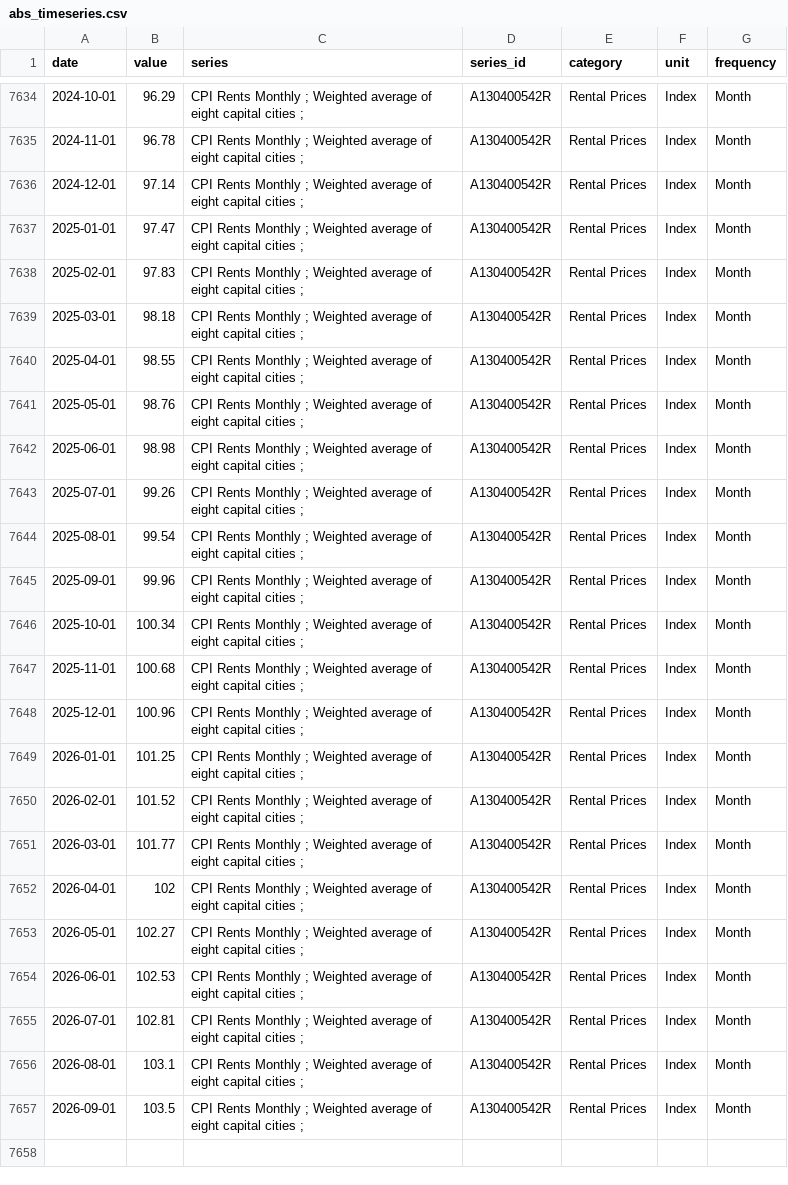
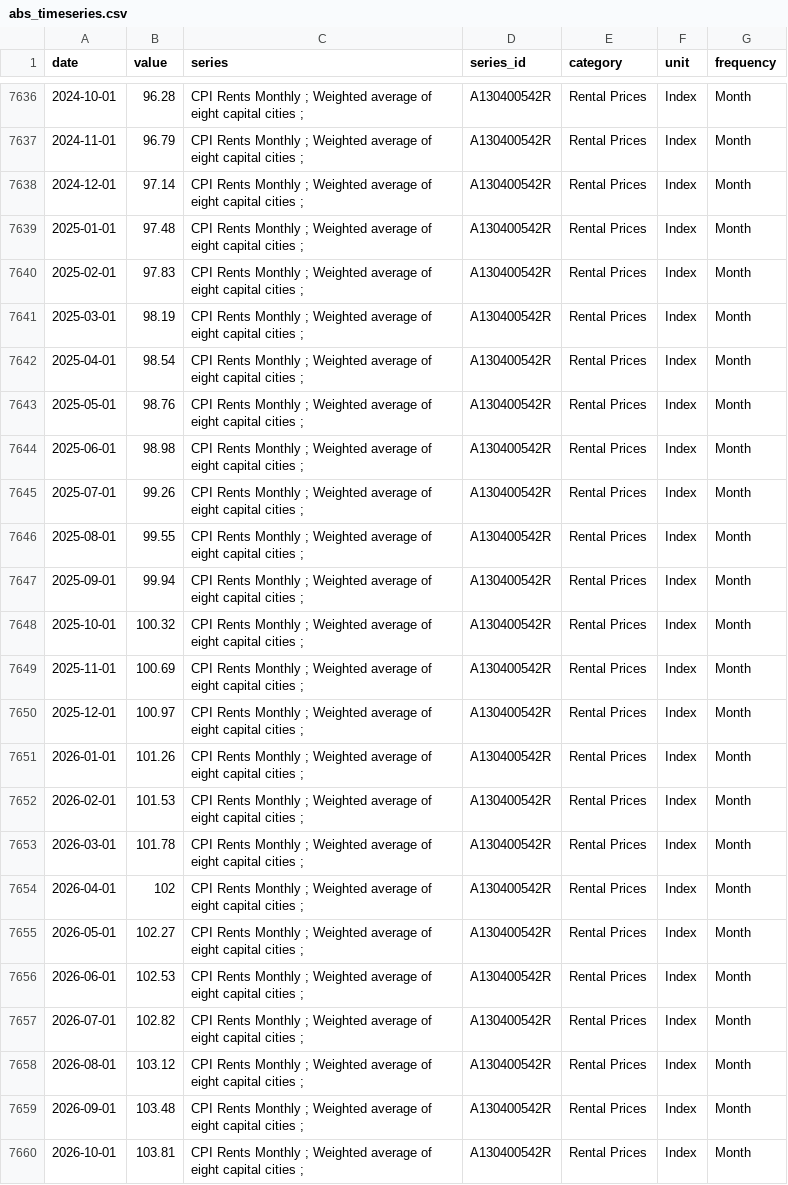
Before and after one commit to AnthonyPuggs/Housing-Affordability-Dashboard, a CSV file: data/abs_timeseries.csv, drawn as a sheet; only a part is shown, gaps mark what is left out; the diff covers the shown part only.

```diff
--- a/data/abs_timeseries.csv
+++ b/data/abs_timeseries.csv
@@ -7634,8 +7636,8 @@ date,value,series,series_id,category,unit,frequency
-2024-10-01,96.29,CPI Rents Monthly ; Weighted average of eight capital cities ;,A130400542R,Rental Prices,Index,Month
-2024-11-01,96.78,CPI Rents Monthly ; Weighted average of eight capital cities ;,A130400542R,Rental Prices,Index,Month
+2024-10-01,96.28,CPI Rents Monthly ; Weighted average of eight capital cities ;,A130400542R,Rental Prices,Index,Month
+2024-11-01,96.79,CPI Rents Monthly ; Weighted average of eight capital cities ;,A130400542R,Rental Prices,Index,Month
 2024-12-01,97.14,CPI Rents Monthly ; Weighted average of eight capital cities ;,A130400542R,Rental Prices,Index,Month
-2025-01-01,97.47,CPI Rents Monthly ; Weighted average of eight capital cities ;,A130400542R,Rental Prices,Index,Month
+2025-01-01,97.48,CPI Rents Monthly ; Weighted average of eight capital cities ;,A130400542R,Rental Prices,Index,Month
 2025-02-01,97.83,CPI Rents Monthly ; Weighted average of eight capital cities ;,A130400542R,Rental Prices,Index,Month
-2025-03-01,98.18,CPI Rents Monthly ; Weighted average of eight capital cities ;,A130400542R,Rental Prices,Index,Month
-2025-04-01,98.55,CPI Rents Monthly ; Weighted average of eight capital cities ;,A130400542R,Rental Prices,Index,Month
+2025-03-01,98.19,CPI Rents Monthly ; Weighted average of eight capital cities ;,A130400542R,Rental Prices,Index,Month
+2025-04-01,98.54,CPI Rents Monthly ; Weighted average of eight capital cities ;,A130400542R,Rental Prices,Index,Month
 2025-05-01,98.76,CPI Rents Monthly ; Weighted average of eight capital cities ;,A130400542R,Rental Prices,Index,Month
@@ -7643,10 +7645,10 @@ date,value,series,series_id,category,unit,frequency
 2025-07-01,99.26,CPI Rents Monthly ; Weighted average of eight capital cities ;,A130400542R,Rental Prices,Index,Month
-2025-08-01,99.54,CPI Rents Monthly ; Weighted average of eight capital cities ;,A130400542R,Rental Prices,Index,Month
-2025-09-01,99.96,CPI Rents Monthly ; Weighted average of eight capital cities ;,A130400542R,Rental Prices,Index,Month
-2025-10-01,100.34,CPI Rents Monthly ; Weighted average of eight capital cities ;,A130400542R,Rental Prices,Index,Month
-2025-11-01,100.68,CPI Rents Monthly ; Weighted average of eight capital cities ;,A130400542R,Rental Prices,Index,Month
-2025-12-01,100.96,CPI Rents Monthly ; Weighted average of eight capital cities ;,A130400542R,Rental Prices,Index,Month
-2026-01-01,101.25,CPI Rents Monthly ; Weighted average of eight capital cities ;,A130400542R,Rental Prices,Index,Month
-2026-02-01,101.52,CPI Rents Monthly ; Weighted average of eight capital cities ;,A130400542R,Rental Prices,Index,Month
-2026-03-01,101.77,CPI Rents Monthly ; Weighted average of eight capital cities ;,A130400542R,Rental Prices,Index,Month
+2025-08-01,99.55,CPI Rents Monthly ; Weighted average of eight capital cities ;,A130400542R,Rental Prices,Index,Month
+2025-09-01,99.94,CPI Rents Monthly ; Weighted average of eight capital cities ;,A130400542R,Rental Prices,Index,Month
+2025-10-01,100.32,CPI Rents Monthly ; Weighted average of eight capital cities ;,A130400542R,Rental Prices,Index,Month
+2025-11-01,100.69,CPI Rents Monthly ; Weighted average of eight capital cities ;,A130400542R,Rental Prices,Index,Month
+2025-12-01,100.97,CPI Rents Monthly ; Weighted average of eight capital cities ;,A130400542R,Rental Prices,Index,Month
+2026-01-01,101.26,CPI Rents Monthly ; Weighted average of eight capital cities ;,A130400542R,Rental Prices,Index,Month
+2026-02-01,101.53,CPI Rents Monthly ; Weighted average of eight capital cities ;,A130400542R,Rental Prices,Index,Month
+2026-03-01,101.78,CPI Rents Monthly ; Weighted average of eight capital cities ;,A130400542R,Rental Prices,Index,Month
 2026-04-01,102,CPI Rents Monthly ; Weighted average of eight capital cities ;,A130400542R,Rental Prices,Index,Month
@@ -7654,4 +7656,5 @@ date,value,series,series_id,category,unit,frequency
 2026-06-01,102.53,CPI Rents Monthly ; Weighted average of eight capital cities ;,A130400542R,Rental Prices,Index,Month
-2026-07-01,102.81,CPI Rents Monthly ; Weighted average of eight capital cities ;,A130400542R,Rental Prices,Index,Month
-2026-08-01,103.1,CPI Rents Monthly ; Weighted average of eight capital cities ;,A130400542R,Rental Prices,Index,Month
-2026-09-01,103.5,CPI Rents Monthly ; Weighted average of eight capital cities ;,A130400542R,Rental Prices,Index,Month
+2026-07-01,102.82,CPI Rents Monthly ; Weighted average of eight capital cities ;,A130400542R,Rental Prices,Index,Month
+2026-08-01,103.12,CPI Rents Monthly ; Weighted average of eight capital cities ;,A130400542R,Rental Prices,Index,Month
+2026-09-01,103.48,CPI Rents Monthly ; Weighted average of eight capital cities ;,A130400542R,Rental Prices,Index,Month
+2026-10-01,103.81,CPI Rents Monthly ; Weighted average of eight capital cities ;,A130400542R,Rental Prices,Index,Month
```
Also changed, not shown: 2 added rows and 44 edited cells elsewhere in this file, data/affordability_indices.csv, data/data_vintage.csv, 1 other file.
